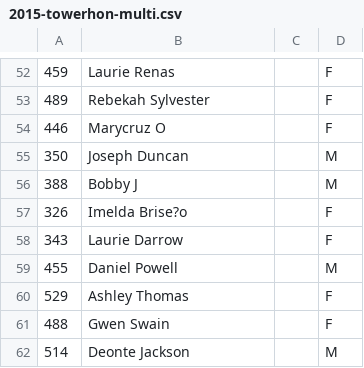
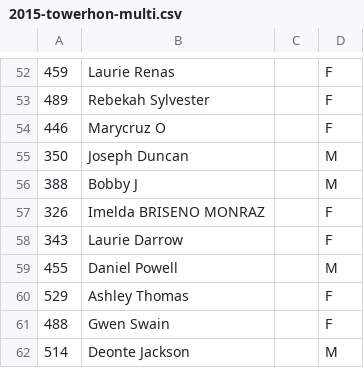
Before and after one commit to joduncan/RaceScoring, a CSV file: data/2015-towerhon-multi.csv, drawn as a sheet; only a part is shown, gaps mark what is left out.

Commit message:
fixed imelda towerthon

```diff
--- a/data/2015-towerhon-multi.csv
+++ b/data/2015-towerhon-multi.csv
@@ -56,3 +56,3 @@
 388,Bobby J,,M
-326,Imelda Brise?o,,F
+326,Imelda BRISENO MONRAZ,,F
 343,Laurie Darrow,,F
```
Also changed, not shown: data/2015-towerhon-single.csv.
